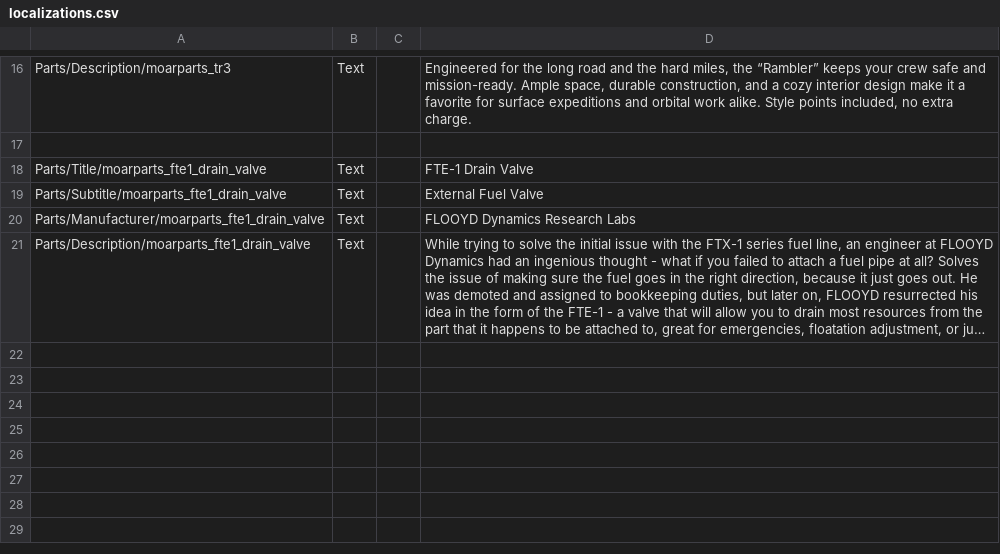
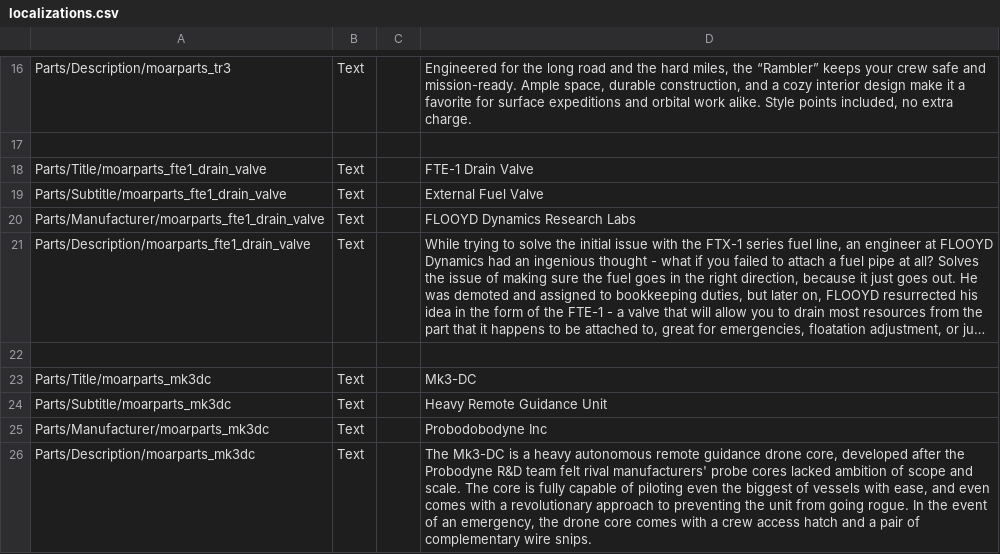
Before and after one commit to M4D-MaT7/M.O.A.R.-Parts, a CSV file: Plugin/M.O.A.R.-Parts/localizations/localizations.csv, drawn as a sheet; only a part is shown, gaps mark what is left out; long unchanged cells end in …; the diff names each change by its address in the sheet, - before the commit and + after, or states it on an @@ line.

Commit message:
Add Mk3-DC localization

```diff
--- a/Plugin/M.O.A.R.-Parts/localizations/localizations.csv
+++ b/Plugin/M.O.A.R.-Parts/localizations/localizations.csv
+row 22: (empty)
+row 23: Parts/Title/moarparts_mk3dc | Text |  | Mk3-DC
+row 24: Parts/Subtitle/moarparts_mk3dc | Text |  | Heavy Remote Guidance Unit
+row 25: Parts/Manufacturer/moarparts_mk3dc | Text |  | Probodobodyne Inc
+row 26: Parts/Description/moarparts_mk3dc | Text |  | The Mk3-DC is a heavy autonomous remote guidance drone core, developed after the Probodyne R&D team felt rival manufacturers' probe cores lacked ambition of scope and scale. The core is fully capable of piloting even the biggest of vessels with ease, and even comes with a revolutionary approach to preventing the unit from going rogue. In the event of an emergency, the drone core comes with a crew access hatch and a pair of complementary wire snips.
```
